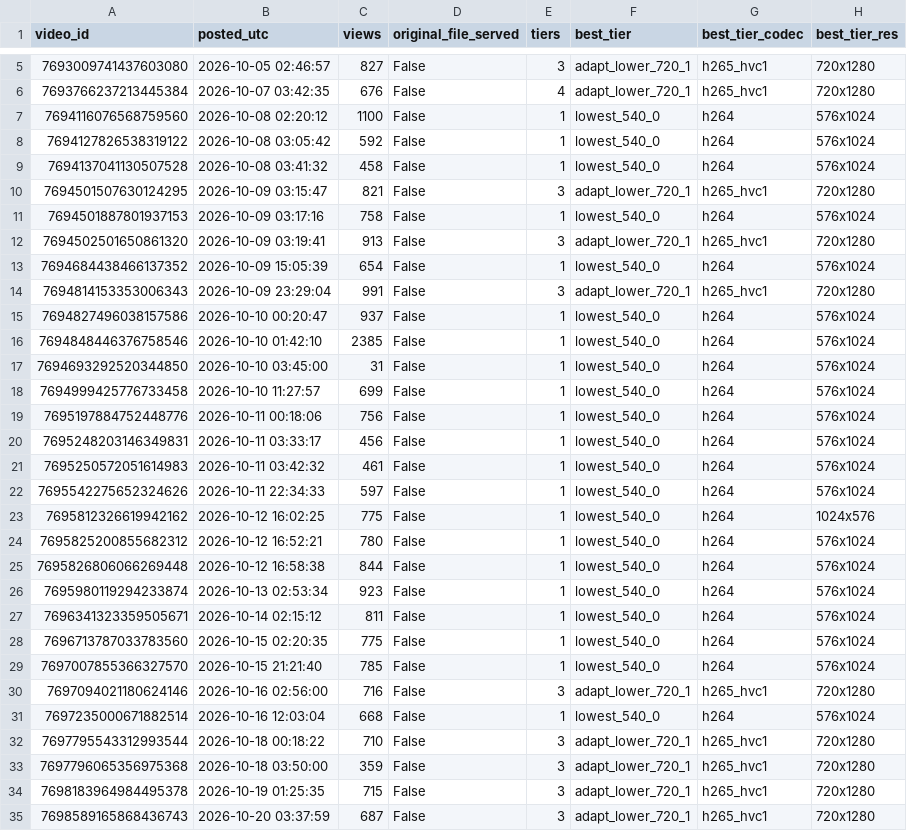
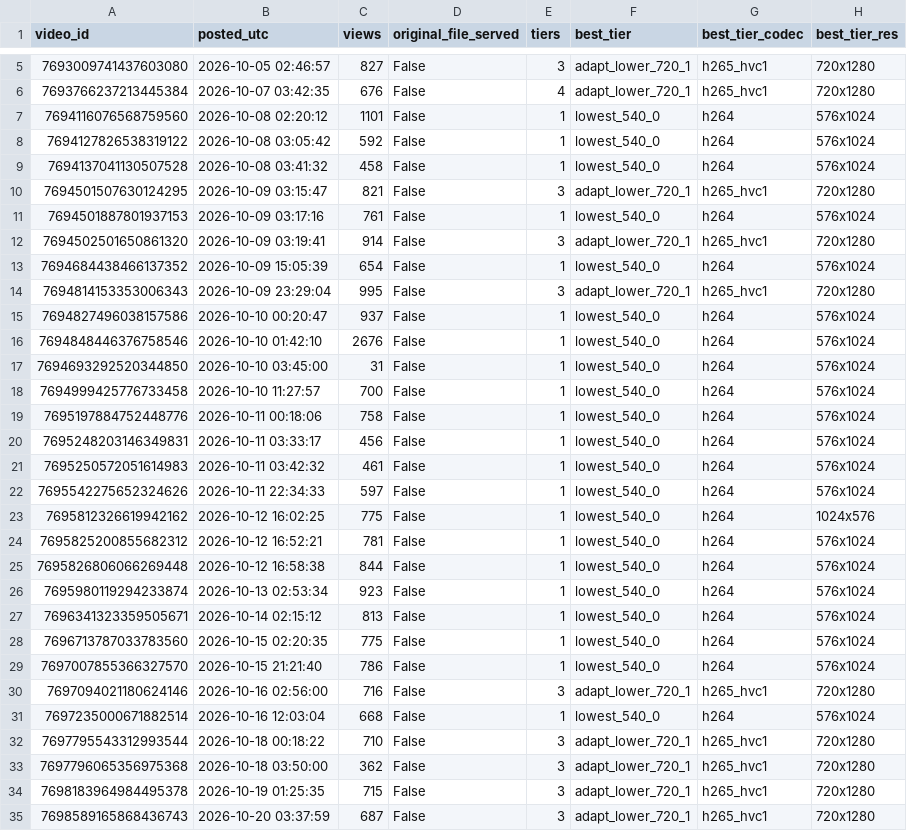
Before and after one commit to nobleskele-eng/Cheques, a CSV file: research/data/papercheques_encoding.csv, drawn as a sheet; only a part is shown, gaps mark what is left out; the diff covers the shown part only; the diff names each change by its address in the sheet, - before the commit and + after, or states it on an @@ line.

```diff
--- a/research/data/papercheques_encoding.csv
+++ b/research/data/papercheques_encoding.csv
-C7 (views): 1100
+C7 (views): 1101
-C11 (views): 758
+C11 (views): 761
-C12 (views): 913
+C12 (views): 914
-C14 (views): 991
+C14 (views): 995
-C16 (views): 2385
+C16 (views): 2676
-C18 (views): 699
+C18 (views): 700
-C19 (views): 756
+C19 (views): 758
-C24 (views): 780
+C24 (views): 781
-C27 (views): 811
+C27 (views): 813
-C29 (views): 785
+C29 (views): 786
-C33 (views): 359
+C33 (views): 362
```
Also changed, not shown: 2 added rows and 6 edited cells elsewhere in this file, research/data/papercheques_sounds.csv, research/data/papercheques_videos.csv, 1 other file.
